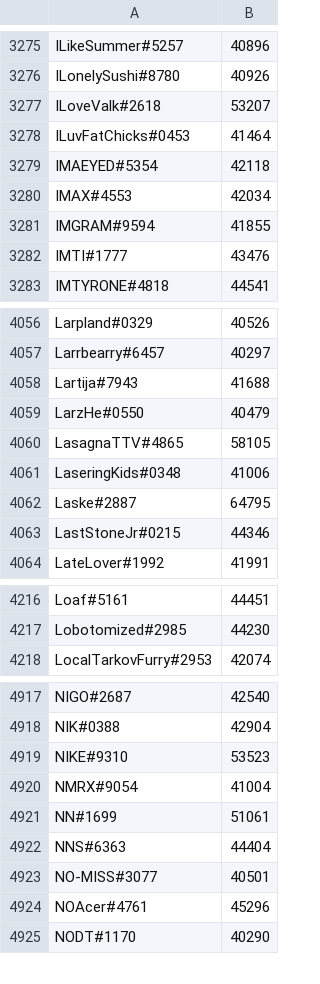
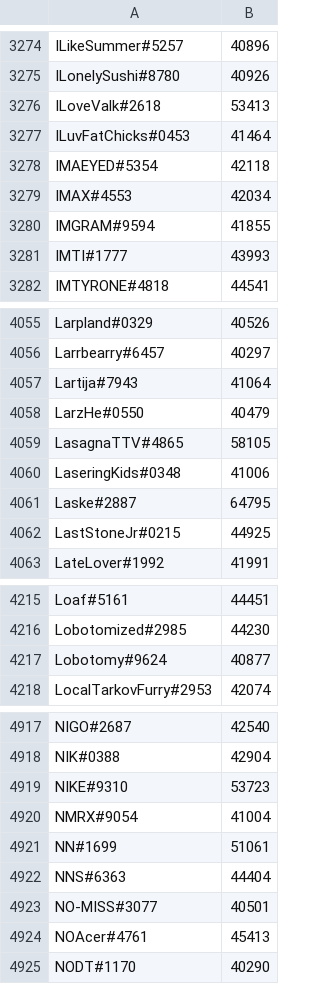
Before and after one commit to natanforestree/finals-radar, a TSV file: state/scores.tsv, drawn as a sheet; only a part is shown, gaps mark what is left out; the diff covers the shown part only.

```diff
--- a/state/scores.tsv
+++ b/state/scores.tsv
@@ -3276,3 +3275,3 @@ ILikeSummer#5257	40896
 ILonelySushi#8780	40926
-ILoveValk#2618	53207
+ILoveValk#2618	53413
 ILuvFatChicks#0453	41464
@@ -3281,3 +3280,3 @@ IMAX#4553	42034
 IMGRAM#9594	41855
-IMTI#1777	43476
+IMTI#1777	43993
 IMTYRONE#4818	44541
@@ -4057,3 +4056,3 @@ Larpland#0329	40526
 Larrbearry#6457	40297
-Lartija#7943	41688
+Lartija#7943	41064
 LarzHe#0550	40479
@@ -4062,3 +4061,3 @@ LaseringKids#0348	41006
 Laske#2887	64795
-LastStoneJr#0215	44346
+LastStoneJr#0215	44925
 LateLover#1992	41991
@@ -4217,2 +4216,3 @@ Loaf#5161	44451
 Lobotomized#2985	44230
+Lobotomy#9624	40877
 LocalTarkovFurry#2953	42074
@@ -4918,3 +4918,3 @@ NIGO#2687	42540
 NIK#0388	42904
-NIKE#9310	53523
+NIKE#9310	53723
 NMRX#9054	41004
@@ -4923,3 +4923,3 @@ NNS#6363	44404
 NO-MISS#3077	40501
-NOAcer#4761	45296
+NOAcer#4761	45413
 NODT#1170	40290
```
Also changed, not shown: 7 added rows, 8 removed rows and 104 edited cells elsewhere in this file, state/activity.tsv, 4 other files.
